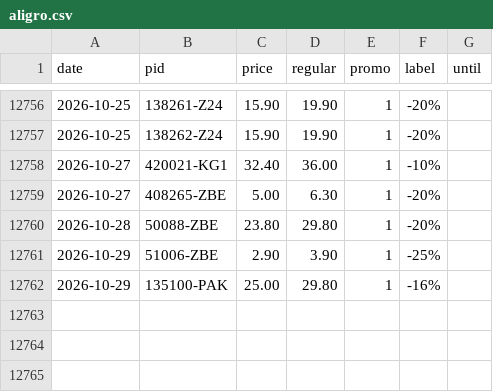
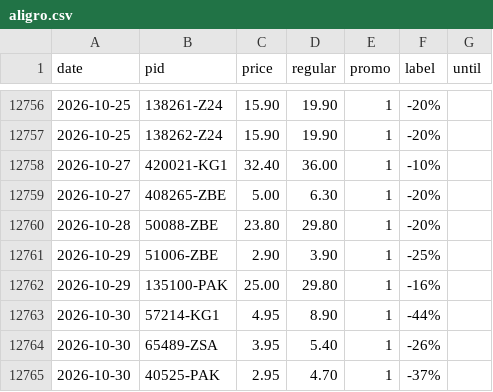
Before and after one commit to komiting/lausanneCatalogs, a CSV file: data/prices/aligro.csv, drawn as a sheet; only a part is shown, gaps mark what is left out.

```diff
--- a/data/prices/aligro.csv
+++ b/data/prices/aligro.csv
@@ -12762 +12762,4 @@ date,pid,price,regular,promo,label,until
 2026-10-29,135100-PAK,25.00,29.80,1,-16%,
+2026-10-30,57214-KG1,4.95,8.90,1,-44%,
+2026-10-30,65489-ZSA,3.95,5.40,1,-26%,
+2026-10-30,40525-PAK,2.95,4.70,1,-37%,
```
Also changed, not shown: data/prices/aldi.csv, data/prices/coop.csv, 15 other files.
